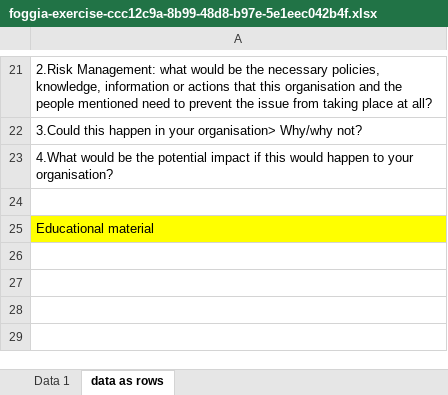
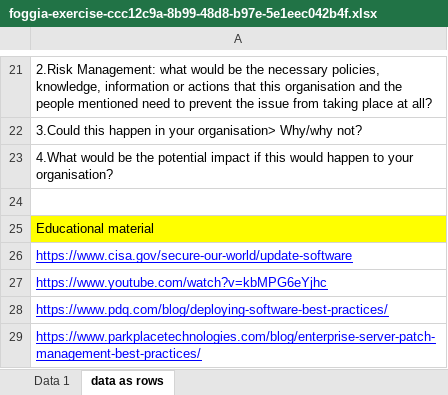
Before and after one commit to CS-AWARE-NEXT/cs-aware-next-cs-connect, an Excel workbook: cs-faker-data-provider/data/foggia-exercise-ccc12c9a-8b99-48d8-b97e-5e1eec042b4f.xlsx, sheet data as rows, drawn as a sheet; only a part is shown, gaps mark what is left out; values as stored, in another font and other column widths than the file's, no borders; the diff names each change by its address in the sheet, - before the commit and + after, or states it on an @@ line.

```diff
--- a/cs-faker-data-provider/data/foggia-exercise-ccc12c9a-8b99-48d8-b97e-5e1eec042b4f.xlsx (sheet data as rows)
+++ b/cs-faker-data-provider/data/foggia-exercise-ccc12c9a-8b99-48d8-b97e-5e1eec042b4f.xlsx (sheet data as rows)
+row 26: https://www.cisa.gov/secure-our-world/update-software
+row 27: https://www.youtube.com/watch?v=kbMPG6eYjhc
+row 28: https://www.pdq.com/blog/deploying-software-best-practices/
+row 29: https://www.parkplacetechnologies.com/blog/enterprise-server-patch-management-best-practices/
```
Also changed, not shown: sheet Data 1, 1 other file.
